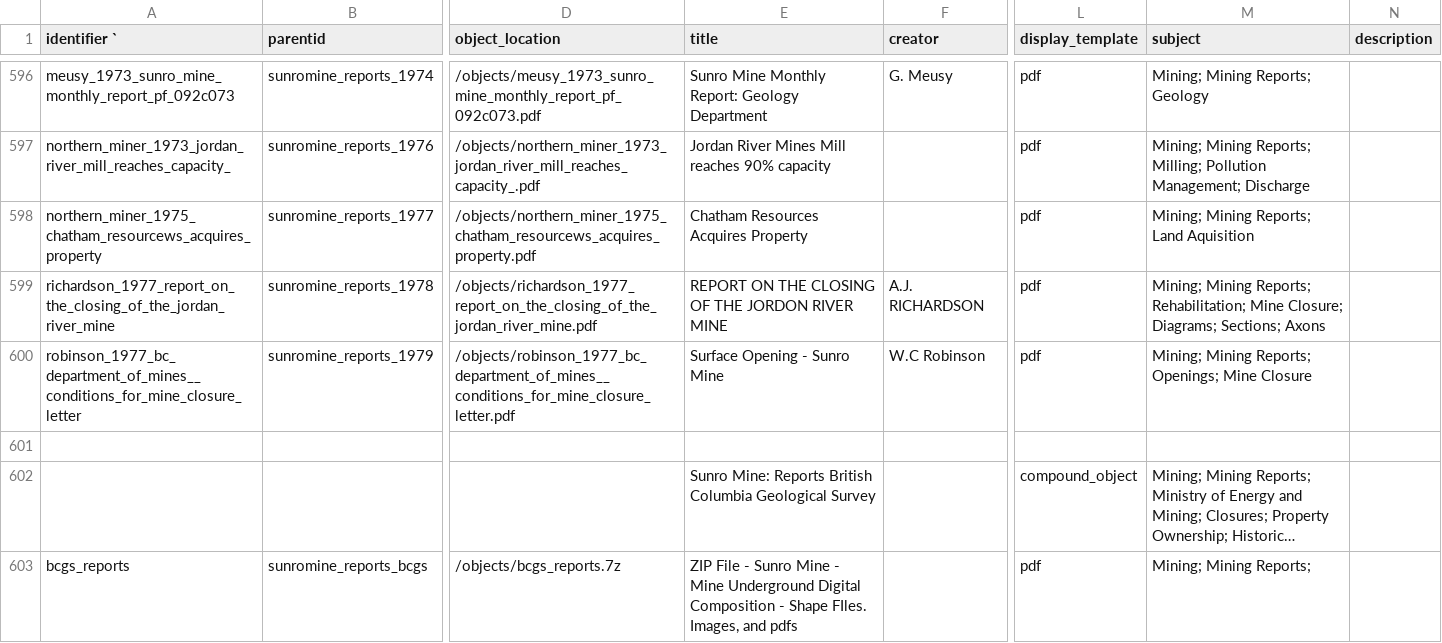
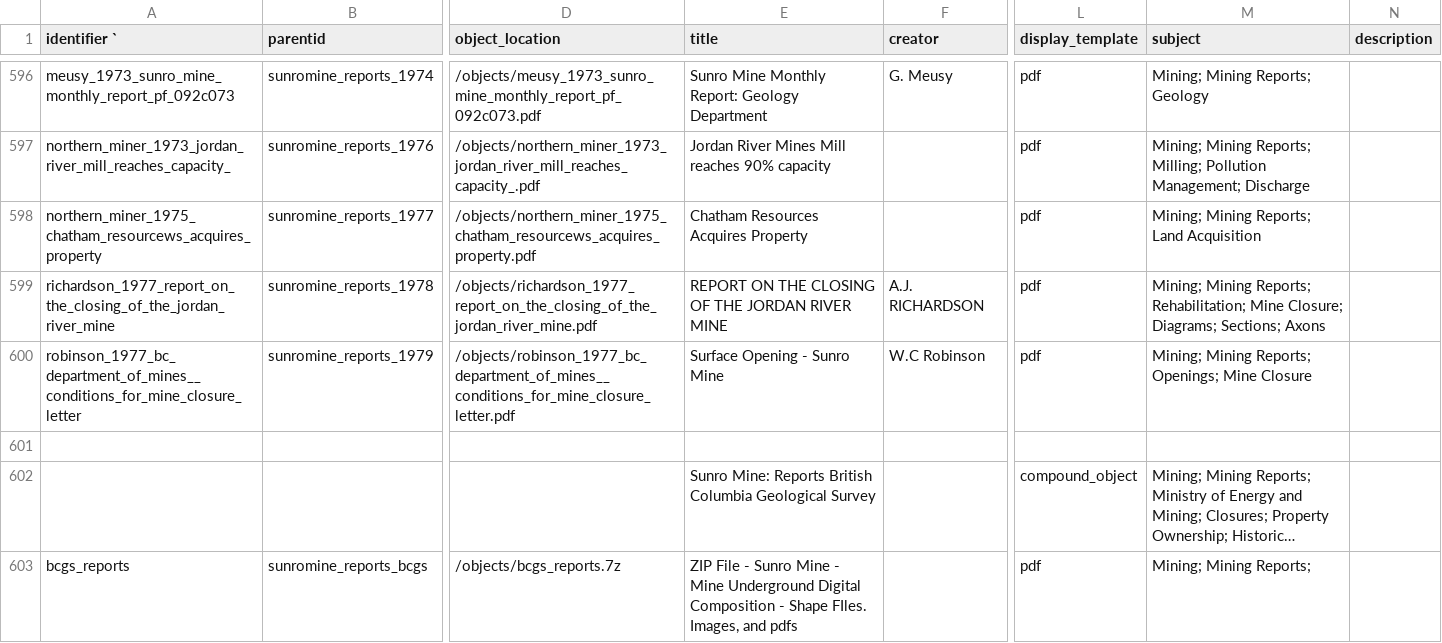
Before and after one commit to JRWA-Archive/JRWA-Archive, a CSV file: _data/metadata.csv, drawn as a sheet; only a part is shown, gaps mark what is left out; long unchanged cells end in …; the diff covers the shown part only; the diff names each change by its address in the sheet, - before the commit and + after, or states it on an @@ line.

```diff
--- a/_data/metadata.csv
+++ b/_data/metadata.csv
-M598 (subject): Mining; Mining Reports; Land Aquisition
+M598 (subject): Mining; Mining Reports; Land Acquisition
-E599 (title): …OF THE JORDON RIVER MINE
+E599 (title): …OF THE JORDAN RIVER MINE
```
Also changed, not shown: 167 edited cells elsewhere in this file.
